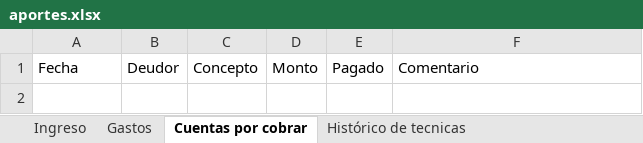
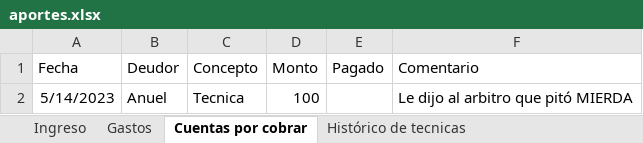
Before and after one commit to Johan-rosa/goat_website, an Excel workbook: data/aportes.xlsx, sheet Cuentas por cobrar, drawn as a sheet; values as stored, in another font and other column widths than the file's, no borders; the diff names each change by its address in the sheet, - before the commit and + after, or states it on an @@ line.

```diff
--- a/data/aportes.xlsx (sheet Cuentas por cobrar)
+++ b/data/aportes.xlsx (sheet Cuentas por cobrar)
+row 2: 5/14/2023 | Anuel | Tecnica | 100 |  | Le dijo al arbitro que pitó MIERDA
```
Also changed, not shown: sheet Ingreso, sheet Gastos, 16 other files.
